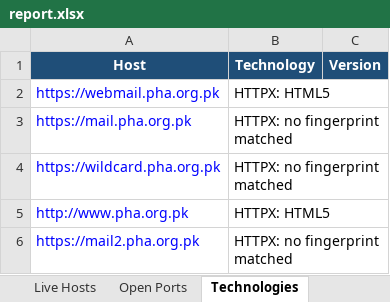
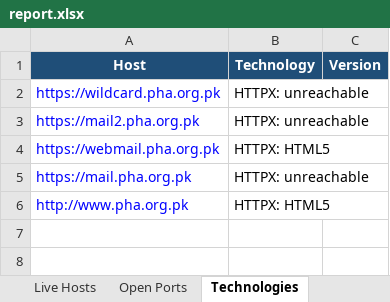
Before and after one commit to hiyajagiasi/automated-asset-discovery_internship, an Excel workbook: scans/pha.org.pk/reports/report.xlsx, sheet Technologies, drawn as a sheet; values as stored, in another font and other column widths than the file's, no borders; removed rows and columns are numbered as before the commit, all else as after; the diff names each change by its address in the sheet, - before the commit and + after, or states it on an @@ line.

```diff
--- a/scans/pha.org.pk/reports/report.xlsx (sheet Technologies)
+++ b/scans/pha.org.pk/reports/report.xlsx (sheet Technologies)
+row 2: https://wildcard.pha.org.pk | HTTPX: unreachable
+row 3: https://mail2.pha.org.pk | HTTPX: unreachable
-B5 (Technology): HTTPX: no fingerprint matched
+B5 (Technology): HTTPX: unreachable
-row 4: https://wildcard.pha.org.pk | HTTPX: no fingerprint matched
-row 6: https://mail2.pha.org.pk | HTTPX: no fingerprint matched
```
Also changed, not shown: sheet Open Ports, sheet Subdomains, sheet Summary, sheet Live Hosts, 29 other files.
